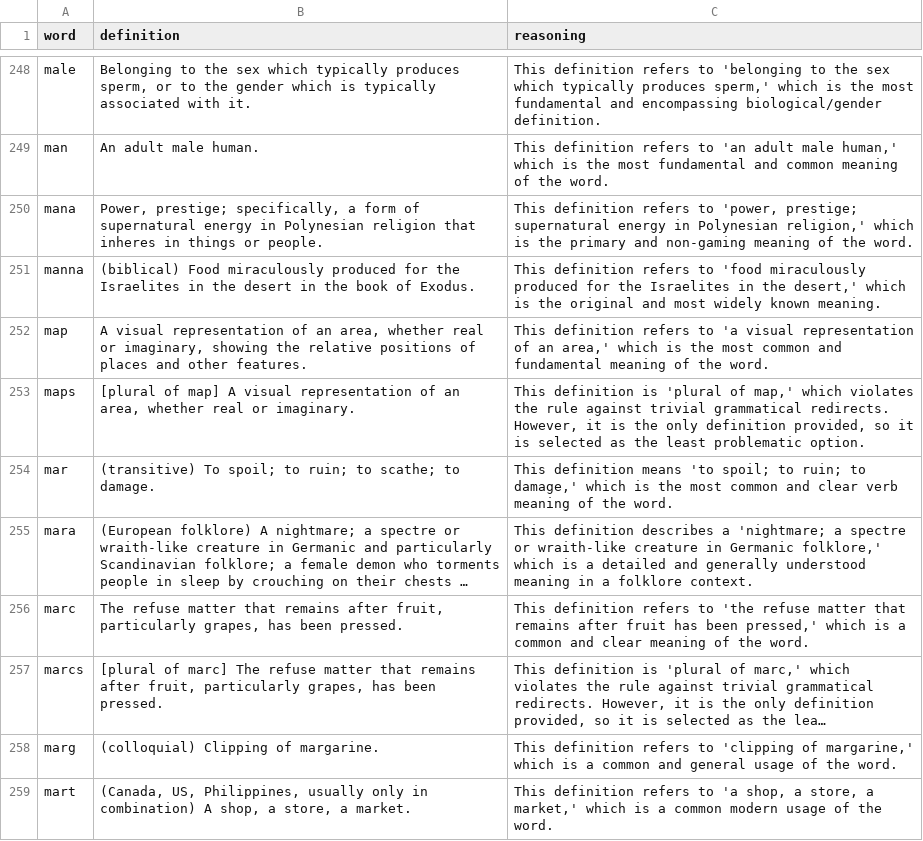
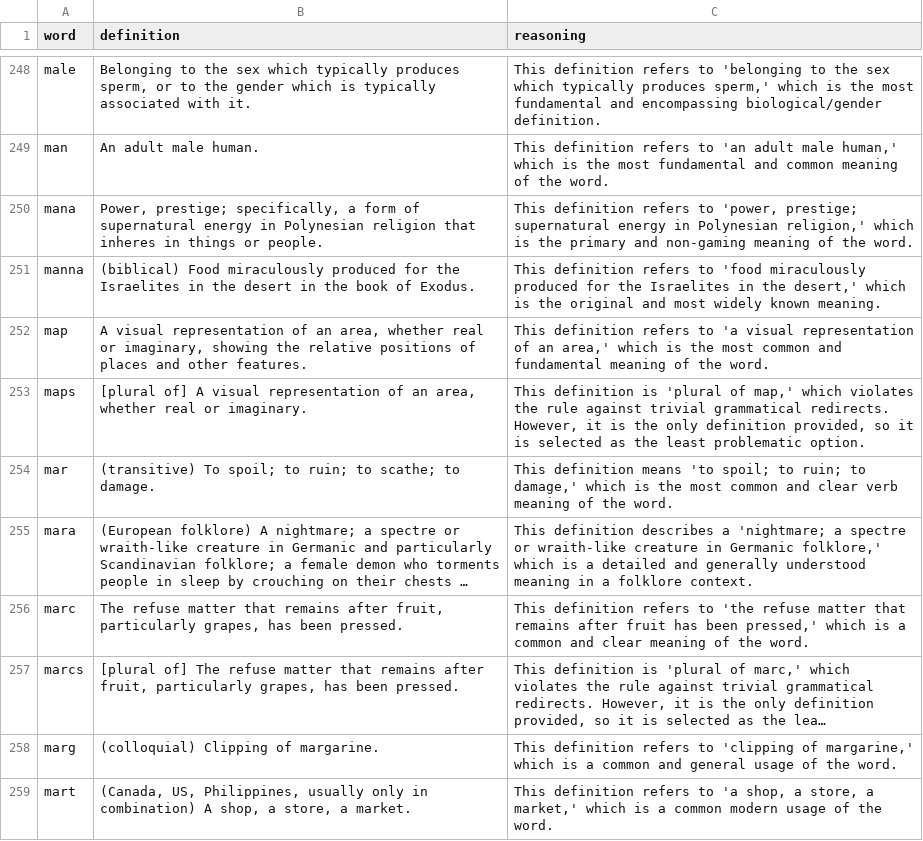
Before and after one commit to Jzurcc/anadrome-puzzles, a CSV file: best_definitions_ai.csv, drawn as a sheet; only a part is shown, gaps mark what is left out; long unchanged cells end in …; the diff covers the shown part only; the diff names each change by its address in the sheet, - before the commit and + after, or states it on an @@ line.

```diff
--- a/best_definitions_ai.csv
+++ b/best_definitions_ai.csv
-B253 (definition): [plural of map] A visual…
+B253 (definition): [plural of] A visual…
-B257 (definition): [plural of marc] The refuse…
+B257 (definition): [plural of] The refuse…
```
Also changed, not shown: 87 edited cells elsewhere in this file, 2 other files.
